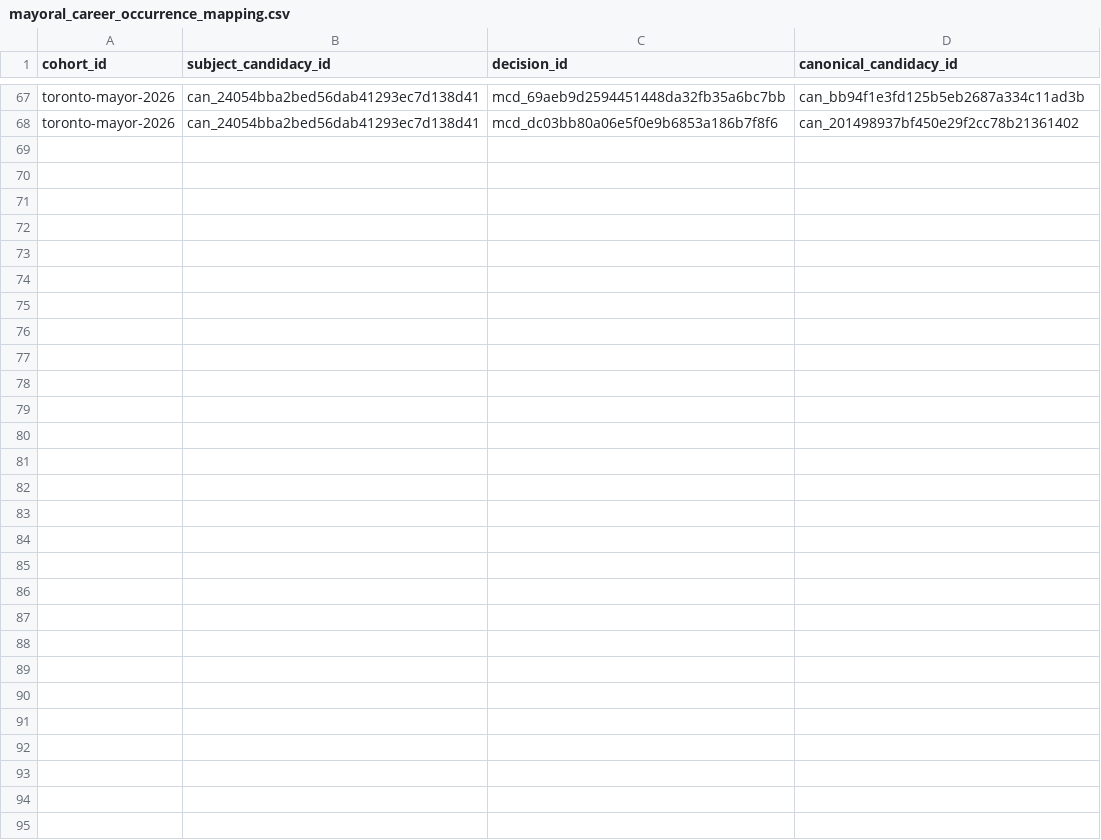
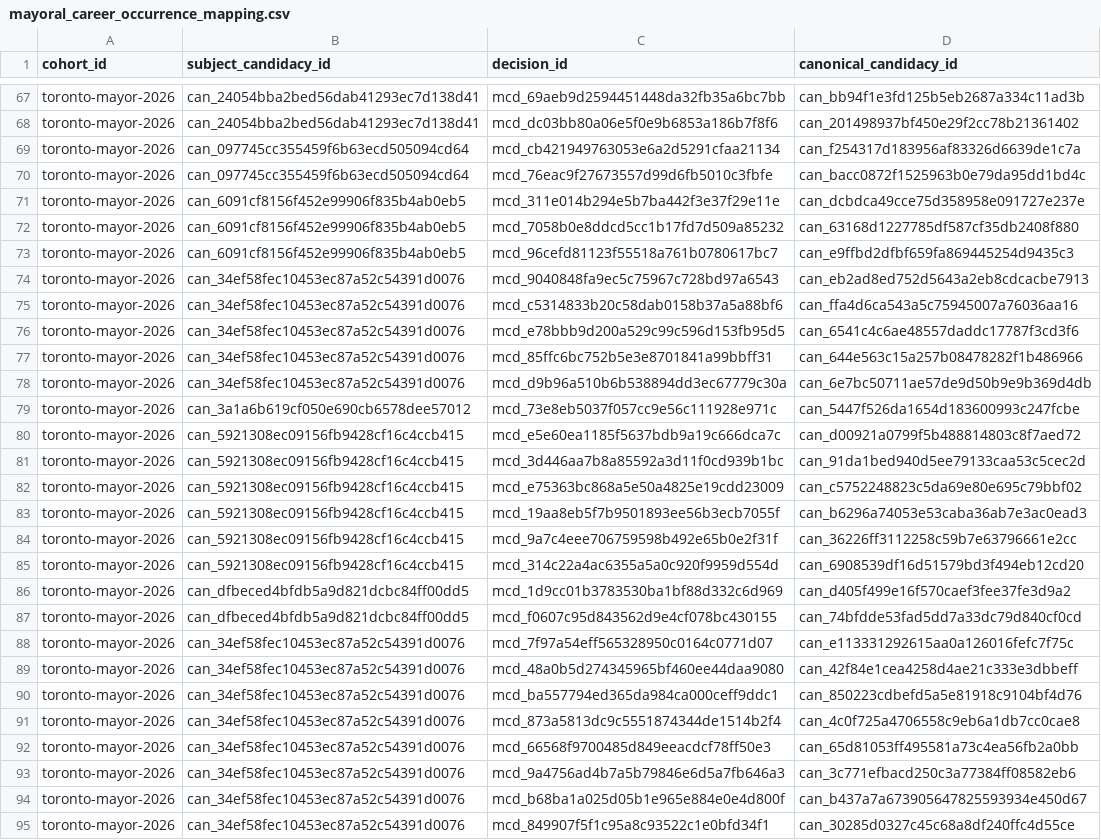
Before and after one commit to alexwolson/toronto-election-results, a CSV file: data/reference/mayoral_career_occurrence_mapping.csv, drawn as a sheet; only a part is shown, gaps mark what is left out; the diff names each change by its address in the sheet, - before the commit and + after, or states it on an @@ line.

```diff
--- a/data/reference/mayoral_career_occurrence_mapping.csv
+++ b/data/reference/mayoral_career_occurrence_mapping.csv
+row 69: toronto-mayor-2026 | can_097745cc355459f6b63ecd505094cd64 | mcd_cb421949763053e6a2d5291cfaa21134 | can_f254317d183956af83326d6639de1c7a
+row 70: toronto-mayor-2026 | can_097745cc355459f6b63ecd505094cd64 | mcd_76eac9f27673557d99d6fb5010c3fbfe | can_bacc0872f1525963b0e79da95dd1bd4c
+row 71: toronto-mayor-2026 | can_6091cf8156f452e99906f835b4ab0eb5 | mcd_311e014b294e5b7ba442f3e37f29e11e | can_dcbdca49cce75d358958e091727e237e
+row 72: toronto-mayor-2026 | can_6091cf8156f452e99906f835b4ab0eb5 | mcd_7058b0e8ddcd5cc1b17fd7d509a85232 | can_63168d1227785df587cf35db2408f880
+row 73: toronto-mayor-2026 | can_6091cf8156f452e99906f835b4ab0eb5 | mcd_96cefd81123f55518a761b0780617bc7 | can_e9ffbd2dfbf659fa869445254d9435c3
+row 74: toronto-mayor-2026 | can_34ef58fec10453ec87a52c54391d0076 | mcd_9040848fa9ec5c75967c728bd97a6543 | can_eb2ad8ed752d5643a2eb8cdcacbe7913
+row 75: toronto-mayor-2026 | can_34ef58fec10453ec87a52c54391d0076 | mcd_c5314833b20c58dab0158b37a5a88bf6 | can_ffa4d6ca543a5c75945007a76036aa16
+row 76: toronto-mayor-2026 | can_34ef58fec10453ec87a52c54391d0076 | mcd_e78bbb9d200a529c99c596d153fb95d5 | can_6541c4c6ae48557daddc17787f3cd3f6
+row 77: toronto-mayor-2026 | can_34ef58fec10453ec87a52c54391d0076 | mcd_85ffc6bc752b5e3e8701841a99bbff31 | can_644e563c15a257b08478282f1b486966
+row 78: toronto-mayor-2026 | can_34ef58fec10453ec87a52c54391d0076 | mcd_d9b96a510b6b538894dd3ec67779c30a | can_6e7bc50711ae57de9d50b9e9b369d4db
+row 79: toronto-mayor-2026 | can_3a1a6b619cf050e690cb6578dee57012 | mcd_73e8eb5037f057cc9e56c111928e971c | can_5447f526da1654d183600993c247fcbe
+row 80: toronto-mayor-2026 | can_5921308ec09156fb9428cf16c4ccb415 | mcd_e5e60ea1185f5637bdb9a19c666dca7c | can_d00921a0799f5b488814803c8f7aed72
+row 81: toronto-mayor-2026 | can_5921308ec09156fb9428cf16c4ccb415 | mcd_3d446aa7b8a85592a3d11f0cd939b1bc | can_91da1bed940d5ee79133caa53c5cec2d
+row 82: toronto-mayor-2026 | can_5921308ec09156fb9428cf16c4ccb415 | mcd_e75363bc868a5e50a4825e19cdd23009 | can_c5752248823c5da69e80e695c79bbf02
+row 83: toronto-mayor-2026 | can_5921308ec09156fb9428cf16c4ccb415 | mcd_19aa8eb5f7b9501893ee56b3ecb7055f | can_b6296a74053e53caba36ab7e3ac0ead3
+row 84: toronto-mayor-2026 | can_5921308ec09156fb9428cf16c4ccb415 | mcd_9a7c4eee706759598b492e65b0e2f31f | can_36226ff3112258c59b7e63796661e2cc
+row 85: toronto-mayor-2026 | can_5921308ec09156fb9428cf16c4ccb415 | mcd_314c22a4ac6355a5a0c920f9959d554d | can_6908539df16d51579bd3f494eb12cd20
+row 86: toronto-mayor-2026 | can_dfbeced4bfdb5a9d821dcbc84ff00dd5 | mcd_1d9cc01b3783530ba1bf88d332c6d969 | can_d405f499e16f570caef3fee37fe3d9a2
+row 87: toronto-mayor-2026 | can_dfbeced4bfdb5a9d821dcbc84ff00dd5 | mcd_f0607c95d843562d9e4cf078bc430155 | can_74bfdde53fad5dd7a33dc79d840cf0cd
+row 88: toronto-mayor-2026 | can_34ef58fec10453ec87a52c54391d0076 | mcd_7f97a54eff565328950c0164c0771d07 | can_e113331292615aa0a126016fefc7f75c
+row 89: toronto-mayor-2026 | can_34ef58fec10453ec87a52c54391d0076 | mcd_48a0b5d274345965bf460ee44daa9080 | can_42f84e1cea4258d4ae21c333e3dbbeff
+row 90: toronto-mayor-2026 | can_34ef58fec10453ec87a52c54391d0076 | mcd_ba557794ed365da984ca000ceff9ddc1 | can_850223cdbefd5a5e81918c9104bf4d76
+row 91: toronto-mayor-2026 | can_34ef58fec10453ec87a52c54391d0076 | mcd_873a5813dc9c5551874344de1514b2f4 | can_4c0f725a4706558c9eb6a1db7cc0cae8
+row 92: toronto-mayor-2026 | can_34ef58fec10453ec87a52c54391d0076 | mcd_66568f9700485d849eeacdcf78ff50e3 | can_65d81053ff495581a73c4ea56fb2a0bb
+row 93: toronto-mayor-2026 | can_34ef58fec10453ec87a52c54391d0076 | mcd_9a4756ad4b7a5b79846e6d5a7fb646a3 | can_3c771efbacd250c3a77384ff08582eb6
+row 94: toronto-mayor-2026 | can_34ef58fec10453ec87a52c54391d0076 | mcd_b68ba1a025d05b1e965e884e0e4d800f | can_b437a7a673905647825593934e450d67
+row 95: toronto-mayor-2026 | can_34ef58fec10453ec87a52c54391d0076 | mcd_849907f5f1c95a8c93522c1e0bfd34f1 | can_30285d0327c45c68a8df240ffc4d55ce
```
Also changed, not shown: data/out/contests.csv, data/out/election_events.csv, 30 other files.
